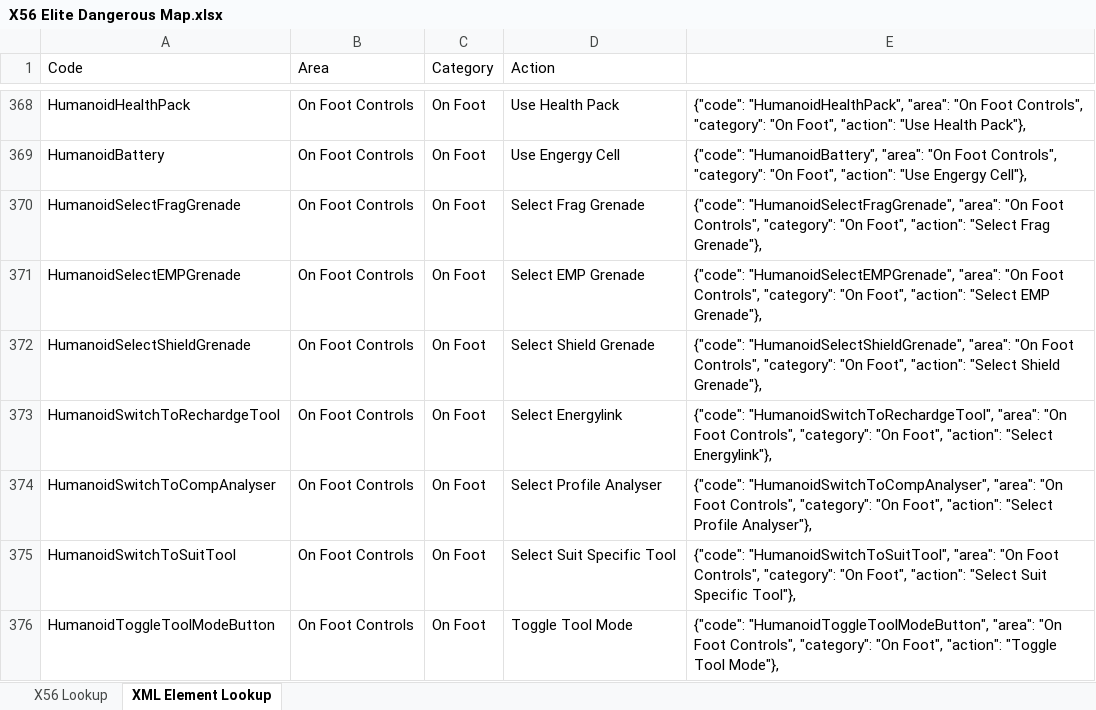
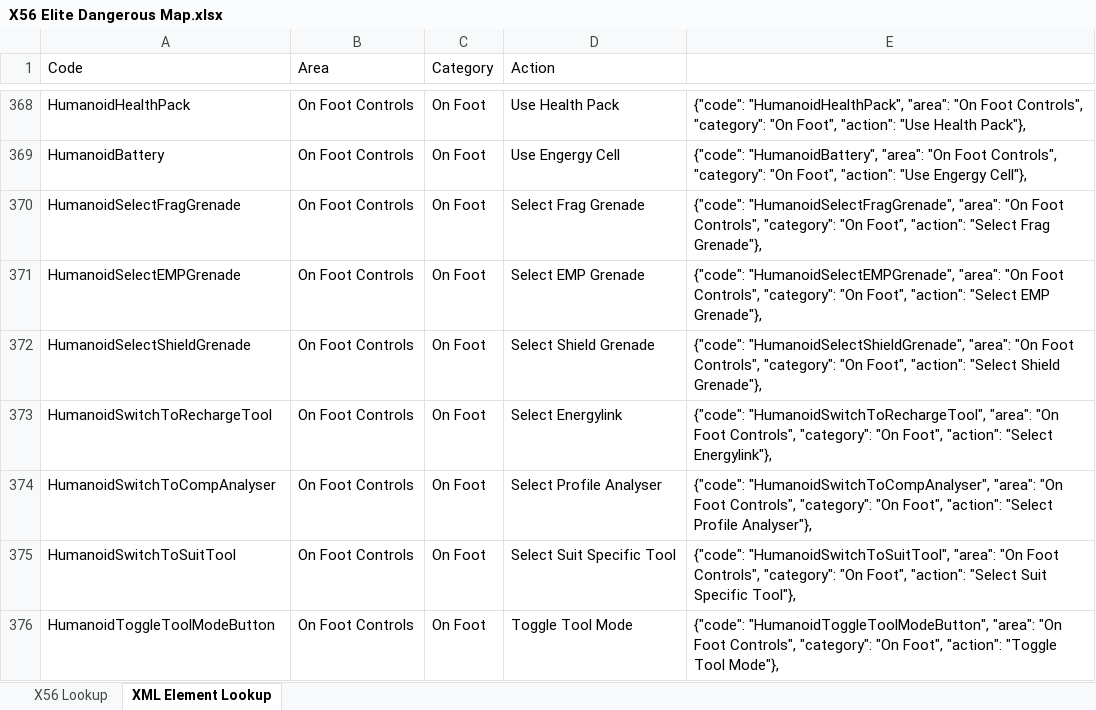
Before and after one commit to ghorsey/EdBindings, an Excel workbook: assets/X56 Elite Dangerous Map.xlsx, sheet XML Element Lookup, drawn as a sheet; only a part is shown, gaps mark what is left out; values as stored, in another font and other column widths than the file's, no borders; the diff covers the shown part only; the diff names each change by its address in the sheet, - before the commit and + after, or states it on an @@ line.

```diff
--- a/assets/X56 Elite Dangerous Map.xlsx (sheet XML Element Lookup)
+++ b/assets/X56 Elite Dangerous Map.xlsx (sheet XML Element Lookup)
-A373 (Code): HumanoidSwitchToRechardgeTool
+A373 (Code): HumanoidSwitchToRechargeTool
-E373: {"code": "HumanoidSwitchToRechardgeTool", "area": "On…
+E373: {"code": "HumanoidSwitchToRechargeTool", "area": "On…
```
Also changed, not shown: 20 edited cells elsewhere in this sheet, 8 other files.
